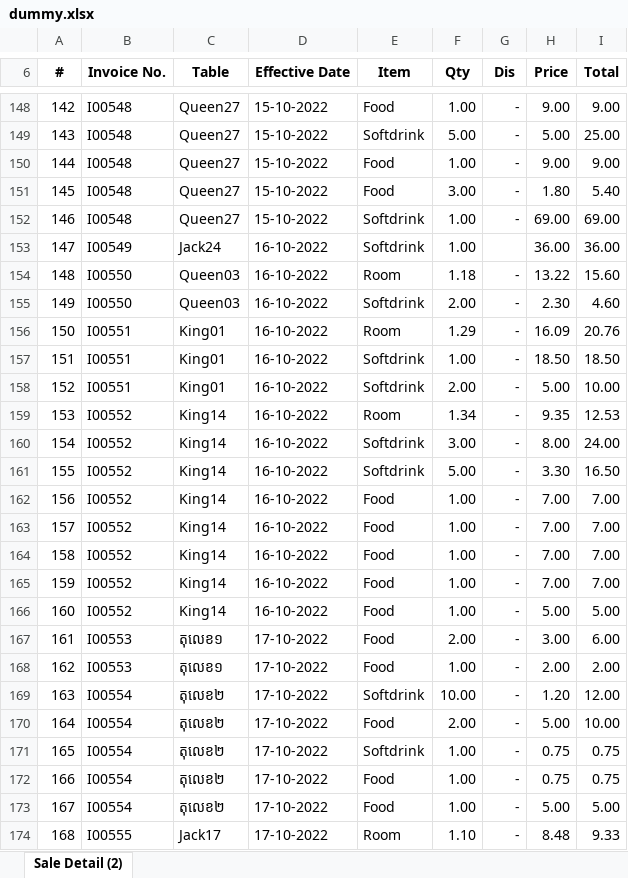
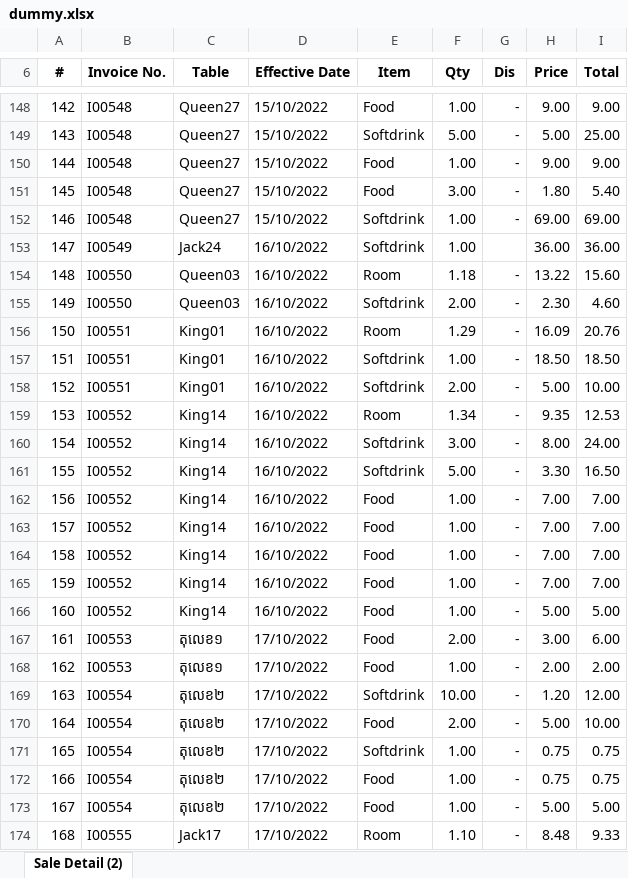
Before and after one commit to kechankrisna/freelance_invoice, an Excel workbook: dummy.xlsx, sheet Sale Detail (2), drawn as a sheet; only a part is shown, gaps mark what is left out; values as stored, in another font and other column widths than the file's, no borders; the diff covers the shown part only; the diff names each change by its address in the sheet, - before the commit and + after, or states it on an @@ line.

```diff
--- a/dummy.xlsx (sheet Sale Detail (2))
+++ b/dummy.xlsx (sheet Sale Detail (2))
-D148:D152 (Effective Date): 15-10-2022
+D148:D152 (Effective Date): 15/10/2022
-D153:D166 (Effective Date): 16-10-2022
+D153:D166 (Effective Date): 16/10/2022
-D167:D174 (Effective Date): 17-10-2022
+D167:D174 (Effective Date): 17/10/2022
```
Also changed, not shown: 174 edited cells elsewhere in this sheet, 4 other files.
